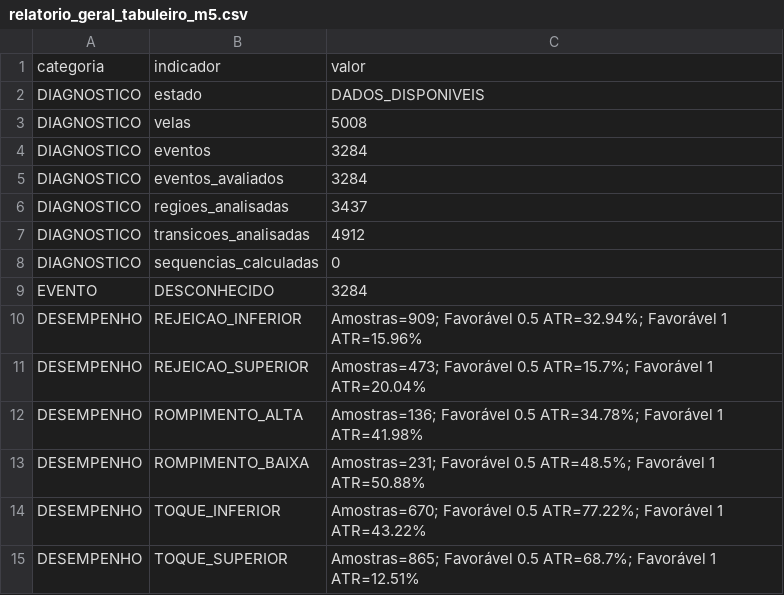
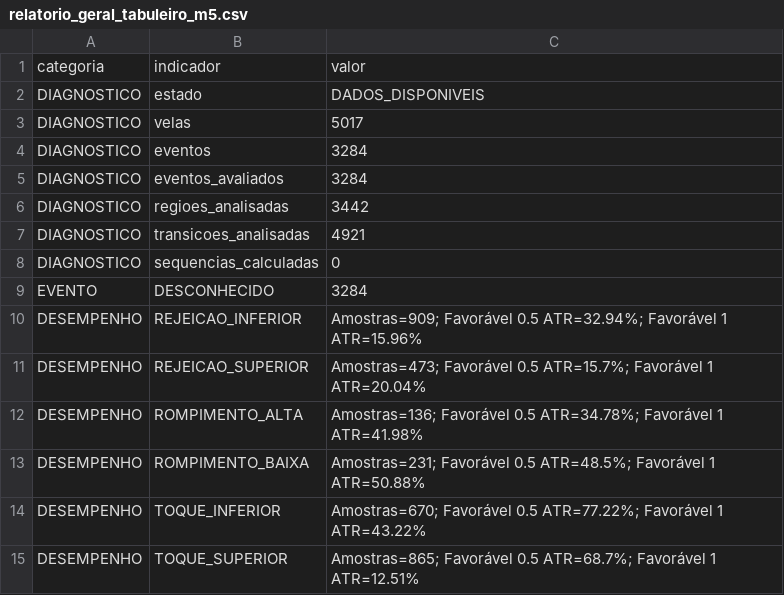
Before and after one commit to loucoparasempre00-ship-it/xauusd-bot-v2-, a CSV file: data/relatorio_geral_tabuleiro_m5.csv, drawn as a sheet.

```diff
--- a/data/relatorio_geral_tabuleiro_m5.csv
+++ b/data/relatorio_geral_tabuleiro_m5.csv
@@ -2,7 +2,7 @@ categoria,indicador,valor
 DIAGNOSTICO,estado,DADOS_DISPONIVEIS
-DIAGNOSTICO,velas,5008
+DIAGNOSTICO,velas,5017
 DIAGNOSTICO,eventos,3284
 DIAGNOSTICO,eventos_avaliados,3284
-DIAGNOSTICO,regioes_analisadas,3437
-DIAGNOSTICO,transicoes_analisadas,4912
+DIAGNOSTICO,regioes_analisadas,3442
+DIAGNOSTICO,transicoes_analisadas,4921
 DIAGNOSTICO,sequencias_calculadas,0
```
Also changed, not shown: data/estatisticas_regioes_m5.csv, data/tabuleiro_m5.csv, 4 other files.
